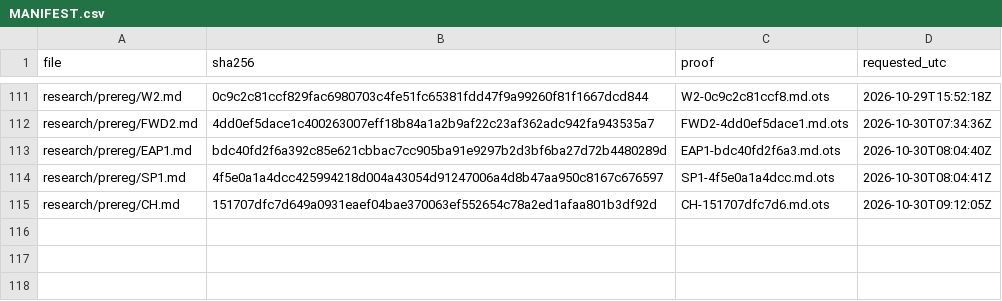
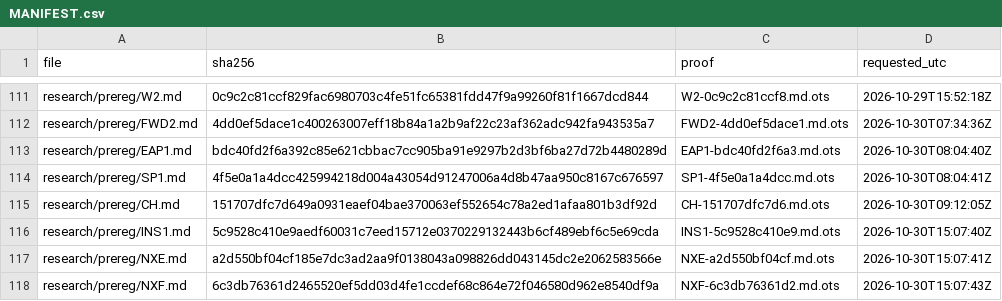
Before and after one commit to amit8f/edge-lab-public, a CSV file: timestamps/MANIFEST.csv, drawn as a sheet; only a part is shown, gaps mark what is left out; the diff names each change by its address in the sheet, - before the commit and + after, or states it on an @@ line.

```diff
--- a/timestamps/MANIFEST.csv
+++ b/timestamps/MANIFEST.csv
+row 116: research/prereg/INS1.md | 5c9528c410e9aedf60031c7eed15712e0370229132443b6cf489ebf6c5e69cda | INS1-5c9528c410e9.md.ots | 2026-10-30T15:07:40Z
+row 117: research/prereg/NXE.md | a2d550bf04cf185e7dc3ad2aa9f0138043a098826dd043145dc2e2062583566e | NXE-a2d550bf04cf.md.ots | 2026-10-30T15:07:41Z
+row 118: research/prereg/NXF.md | 6c3db76361d2465520ef5dd03d4fe1ccdef68c864e72f046580d962e8540df9a | NXF-6c3db76361d2.md.ots | 2026-10-30T15:07:43Z
```
Also changed, not shown: 11 other files.
